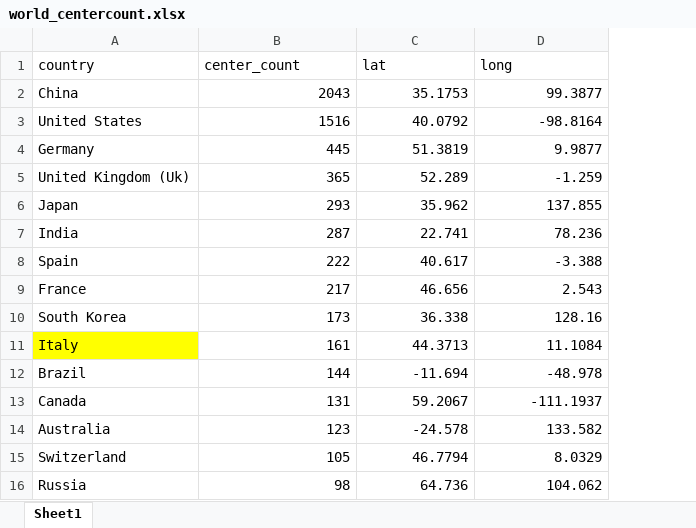
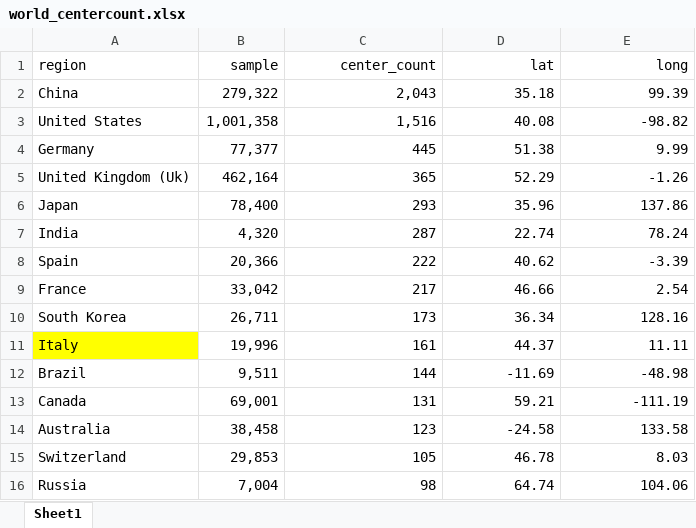
Before and after one commit to CDCgov/PASS, an Excel workbook: SGMC/rstudio_maps/data/world_centercount.xlsx, sheet Sheet1, drawn as a sheet; only a part is shown; values as stored, in another font and other column widths than the file's, no borders; addresses are those after the commit; the diff covers the shown part only; the diff names each change by its address in the sheet, - before the commit and + after, or states it on an @@ line.

```diff
--- a/SGMC/rstudio_maps/data/world_centercount.xlsx (sheet Sheet1)
+++ b/SGMC/rstudio_maps/data/world_centercount.xlsx (sheet Sheet1)
+column B (sample), rows 2-16: 279,322 | 1,001,358 | 77,377 | 462,164 | 78,400 | 4,320 | 20,366 | 33,042 | 26,711 | 19,996 | 9,511 | 69,001 | 38,458 | 29,853 | 7,004
-A1: country
+A1: region
-C1:E1 alignment: left
+C1:E1 alignment: right
-C2 (center_count): 2043
+C2 (center_count): 2,043
-D2 (lat): 35.1753
+D2 (lat): 35.18
-E2 (long): 99.3877
+E2 (long): 99.39
-C3 (center_count): 1516
+C3 (center_count): 1,516
-D3 (lat): 40.0792
+D3 (lat): 40.08
-E3 (long): -98.8164
+E3 (long): -98.82
-D4 (lat): 51.3819
+D4 (lat): 51.38
-E4 (long): 9.9877
+E4 (long): 9.99
-D5 (lat): 52.289
+D5 (lat): 52.29
-E5 (long): -1.259
+E5 (long): -1.26
-D6 (lat): 35.962
+D6 (lat): 35.96
-E6 (long): 137.855
+E6 (long): 137.86
-D7 (lat): 22.741
+D7 (lat): 22.74
-E7 (long): 78.236
+E7 (long): 78.24
-D8 (lat): 40.617
+D8 (lat): 40.62
-E8 (long): -3.388
+E8 (long): -3.39
-D9 (lat): 46.656
+D9 (lat): 46.66
-E9 (long): 2.543
+E9 (long): 2.54
-D10 (lat): 36.338
+D10 (lat): 36.34
-D11 (lat): 44.3713
+D11 (lat): 44.37
-E11 (long): 11.1084
+E11 (long): 11.11
-D12 (lat): -11.694
+D12 (lat): -11.69
-E12 (long): -48.978
+E12 (long): -48.98
-D13 (lat): 59.2067
+D13 (lat): 59.21
-E13 (long): -111.1937
+E13 (long): -111.19
-D14 (lat): -24.578
+D14 (lat): -24.58
-E14 (long): 133.582
+E14 (long): 133.58
-D15 (lat): 46.7794
+D15 (lat): 46.78
-E15 (long): 8.0329
+E15 (long): 8.03
-D16 (lat): 64.736
+D16 (lat): 64.74
-E16 (long): 104.062
+E16 (long): 104.06
```
Also changed, not shown: 155 edited cells elsewhere in this sheet, SGMC/data/output/cleaned_chatgpt_results_1.xlsx, 10 other files.
